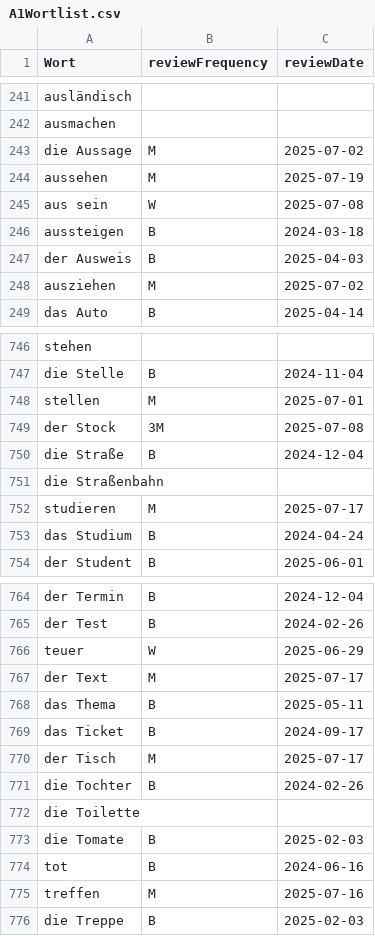
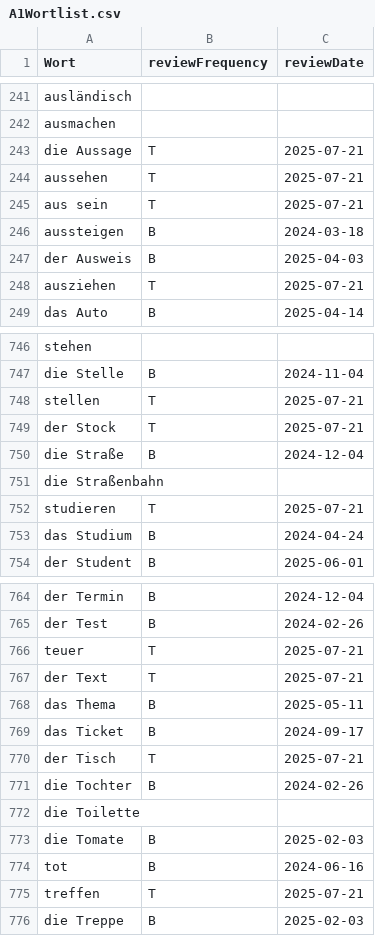
Before and after one commit to raazgupta/GermanFriendOnline, a CSV file: A1Wortlist.csv, drawn as a sheet; only a part is shown, gaps mark what is left out; the diff covers the shown part only.

```diff
--- a/A1Wortlist.csv
+++ b/A1Wortlist.csv
@@ -242,8 +242,8 @@ ausländisch,,
 ausmachen,,
-die Aussage,M,2025-07-02
-aussehen,M,2025-07-19
-aus sein,W,2025-07-08
+die Aussage,T,2025-07-21
+aussehen,T,2025-07-21
+aus sein,T,2025-07-21
 aussteigen,B,2024-03-18
 der Ausweis,B,2025-04-03
-ausziehen,M,2025-07-02
+ausziehen,T,2025-07-21
 das Auto,B,2025-04-14
@@ -747,7 +747,7 @@ stehen,,
 die Stelle,B,2024-11-04
-stellen,M,2025-07-01
-der Stock,3M,2025-07-08
+stellen,T,2025-07-21
+der Stock,T,2025-07-21
 die Straße,B,2024-12-04
 die Straßenbahn,,
-studieren,M,2025-07-17
+studieren,T,2025-07-21
 das Studium,B,2024-04-24
@@ -765,7 +765,7 @@ der Termin,B,2024-12-04
 der Test,B,2024-02-26
-teuer,W,2025-06-29
-der Text,M,2025-07-17
+teuer,T,2025-07-21
+der Text,T,2025-07-21
 das Thema,B,2025-05-11
 das Ticket,B,2024-09-17
-der Tisch,M,2025-07-17
+der Tisch,T,2025-07-21
 die Tochter,B,2024-02-26
@@ -774,3 +774,3 @@ die Tomate,B,2025-02-03
 tot,B,2024-06-16
-treffen,M,2025-07-16
+treffen,T,2025-07-21
 die Treppe,B,2025-02-03
```
Also changed, not shown: 177 edited cells elsewhere in this file, 10 other files.
